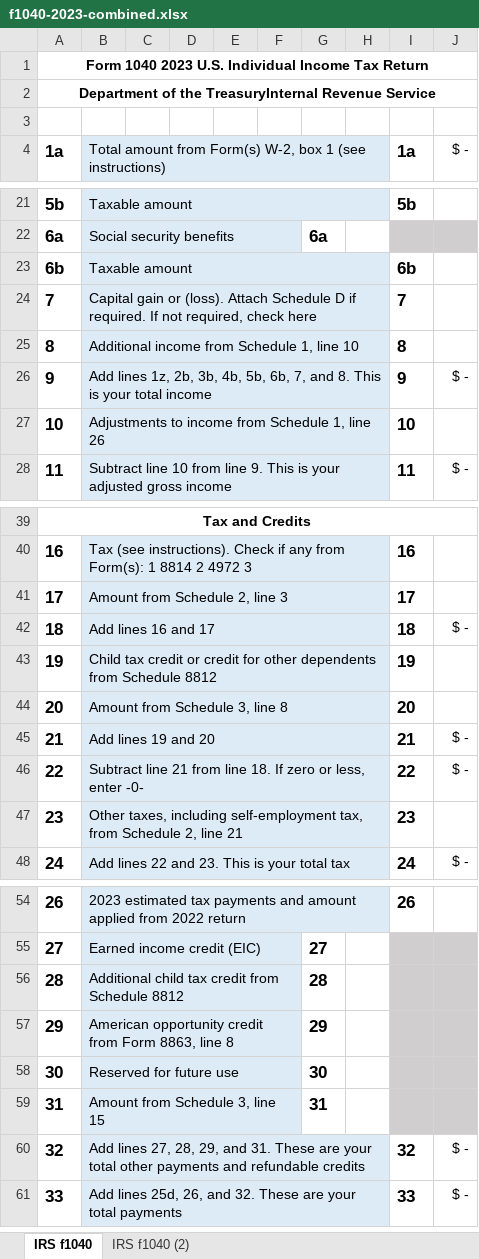
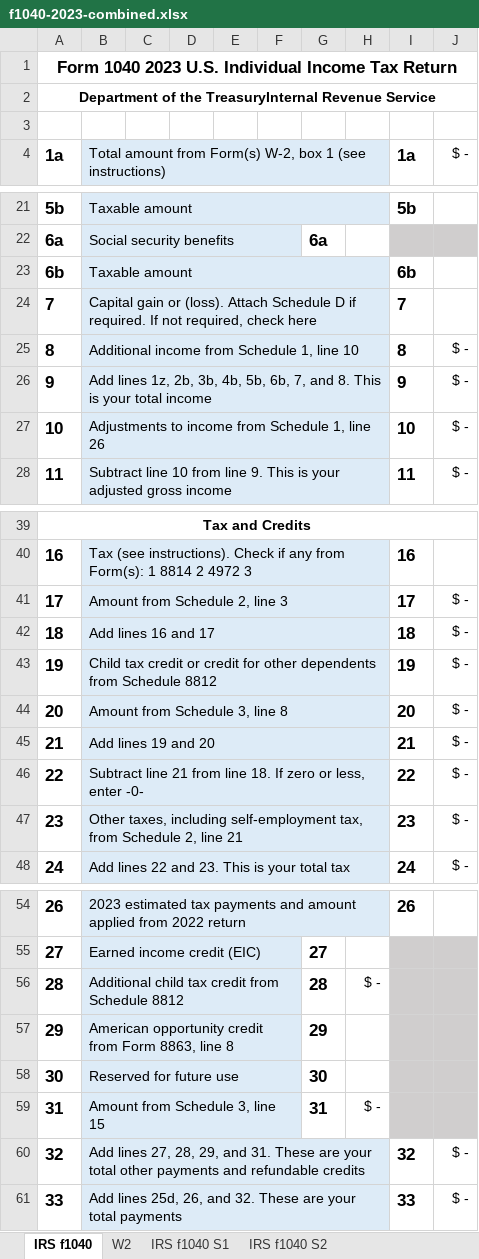
Before and after one commit to ewcole/tax_worksheets, an Excel workbook: Federal/f1040-2023-combined.xlsx, sheet IRS f1040, drawn as a sheet; only a part is shown, gaps mark what is left out; values as stored, in another font and other column widths than the file's, no borders; the diff names each change by its address in the sheet, - before the commit and + after, or states it on an @@ line.

```diff
--- a/Federal/f1040-2023-combined.xlsx (sheet IRS f1040)
+++ b/Federal/f1040-2023-combined.xlsx (sheet IRS f1040)
-sheet tab: IRS f1040 (2)
+sheet tab: W2
+sheet tab: IRS f1040 S1
+sheet tab: IRS f1040 S2
@@ A1 text size: larger @@
-J25: (empty)
+J25: $ -
-J27: (empty)
+J27: $ -
-J41: (empty)
+J41: $ -
-J43:J44: (empty)
+J43:J44: $ -
-J47: (empty)
+J47: $ -
-H56: (empty)
+H56: $ -
-H59: (empty)
+H59: $ -
```
Also changed, not shown: other sheet tabs, formulas that keep their value, Federal/f1040s1-2023.xlsx, Federal/f1040s2-2023.xlsx, 4 other files.
